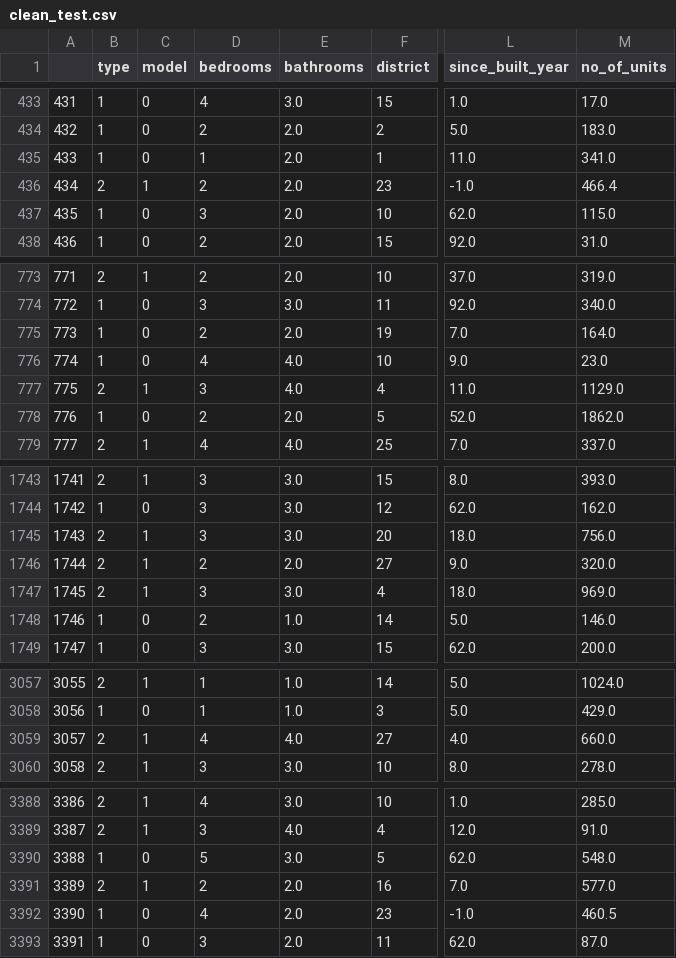
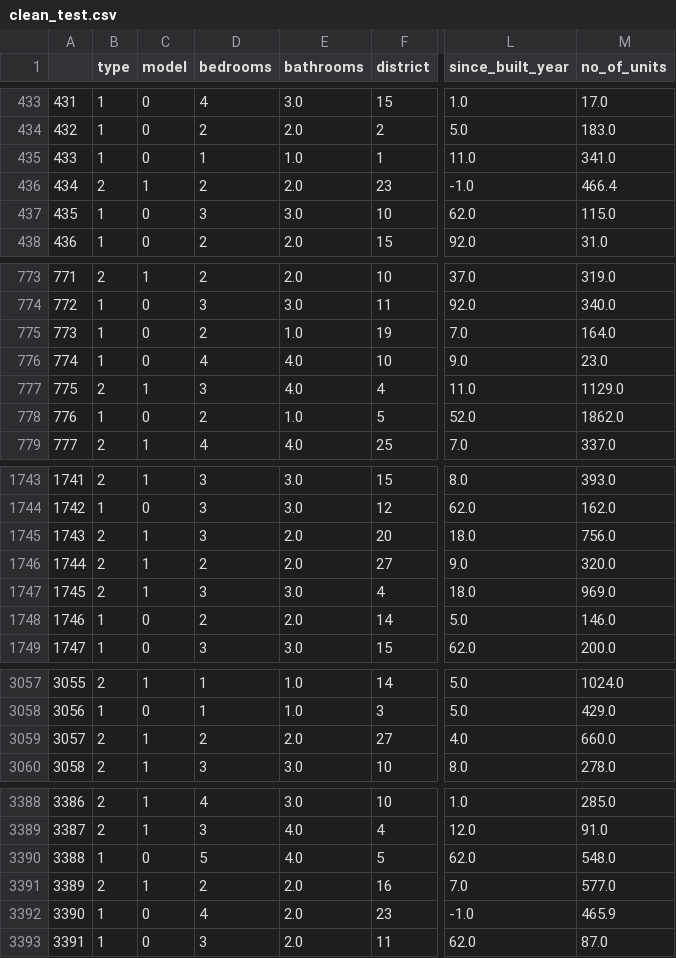
Before and after one commit to luoxiangyi222/cs5228-team-not-found, a CSV file: data/clean_test.csv, drawn as a sheet; only a part is shown, gaps mark what is left out; the diff covers the shown part only; the diff names each change by its address in the sheet, - before the commit and + after, or states it on an @@ line.

```diff
--- a/data/clean_test.csv
+++ b/data/clean_test.csv
-E435 (bathrooms): 2.0
+E435 (bathrooms): 1.0
-E437 (bathrooms): 2.0
+E437 (bathrooms): 3.0
-E775 (bathrooms): 2.0
+E775 (bathrooms): 1.0
-E778 (bathrooms): 2.0
+E778 (bathrooms): 1.0
-E1745 (bathrooms): 3.0
+E1745 (bathrooms): 2.0
-E1748 (bathrooms): 1.0
+E1748 (bathrooms): 2.0
-D3059 (bedrooms): 4
+D3059 (bedrooms): 2
-E3059 (bathrooms): 4.0
+E3059 (bathrooms): 2.0
-E3390 (bathrooms): 3.0
+E3390 (bathrooms): 4.0
-M3392 (no_of_units): 460.5
+M3392 (no_of_units): 465.9
```
Also changed, not shown: 161 edited cells elsewhere in this file, 2 other files.
